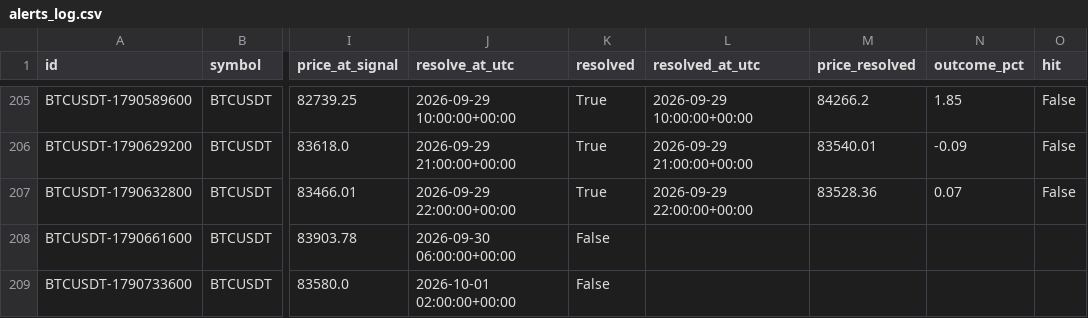
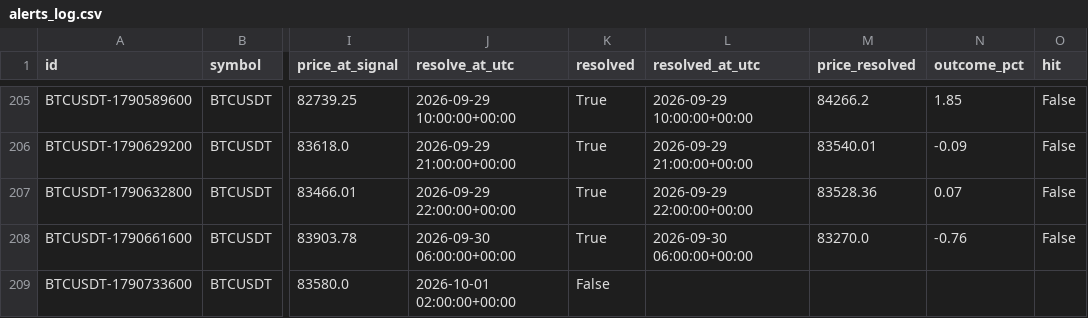
Before and after one commit to akasa8823/akasa8823-crypto-alert, a CSV file: alerts_log.csv, drawn as a sheet; only a part is shown, gaps mark what is left out; the diff names each change by its address in the sheet, - before the commit and + after, or states it on an @@ line.

```diff
--- a/alerts_log.csv
+++ b/alerts_log.csv
-K208 (resolved): False
+K208 (resolved): True
-L208 (resolved_at_utc): (empty)
+L208 (resolved_at_utc): 2026-09-30 06:00:00+00:00
-M208 (price_resolved): (empty)
+M208 (price_resolved): 83270.0
-N208 (outcome_pct): (empty)
+N208 (outcome_pct): -0.76
-O208 (hit): (empty)
+O208 (hit): False
```
Also changed, not shown: backtest_report.csv, signal_accuracy.csv, 3 other files.
